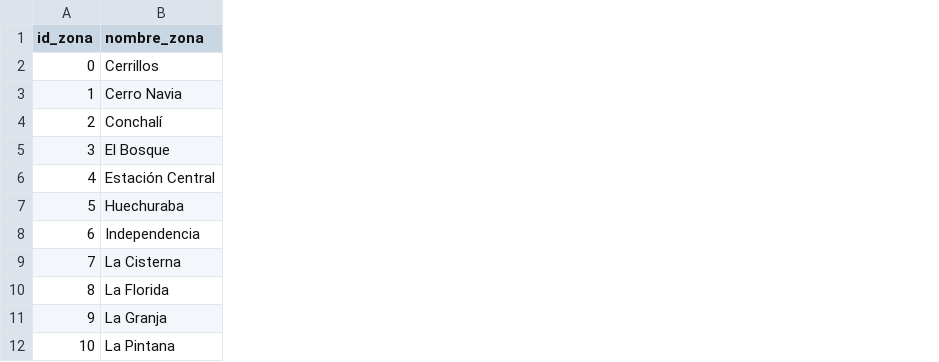
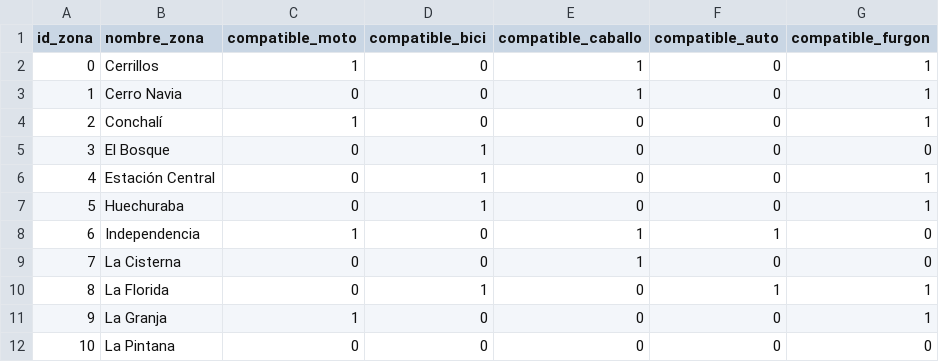
Before and after one commit to Kareen45/Opti, a CSV file: data/zonas.csv, drawn as a sheet; only a part is shown; the diff names each change by its address in the sheet, - before the commit and + after, or states it on an @@ line.

```diff
--- a/data/zonas.csv
+++ b/data/zonas.csv
+column C (compatible_moto), rows 2-12: 1 | 0 | 1 | 0 | 0 | 0 | 1 | 0 | 0 | 1 | 0
+column D (compatible_bici), rows 2-12: 0 | 0 | 0 | 1 | 1 | 1 | 0 | 0 | 1 | 0 | 0
+column E (compatible_caballo), rows 2-12: 1 | 1 | 0 | 0 | 0 | 0 | 1 | 1 | 0 | 0 | 0
+column F (compatible_auto), rows 2-12: 0 | 0 | 0 | 0 | 0 | 0 | 1 | 0 | 1 | 0 | 0
+column G (compatible_furgon), rows 2-12: 1 | 1 | 1 | 0 | 1 | 1 | 0 | 0 | 1 | 1 | 0
```
Also changed, not shown: 4 other files.
